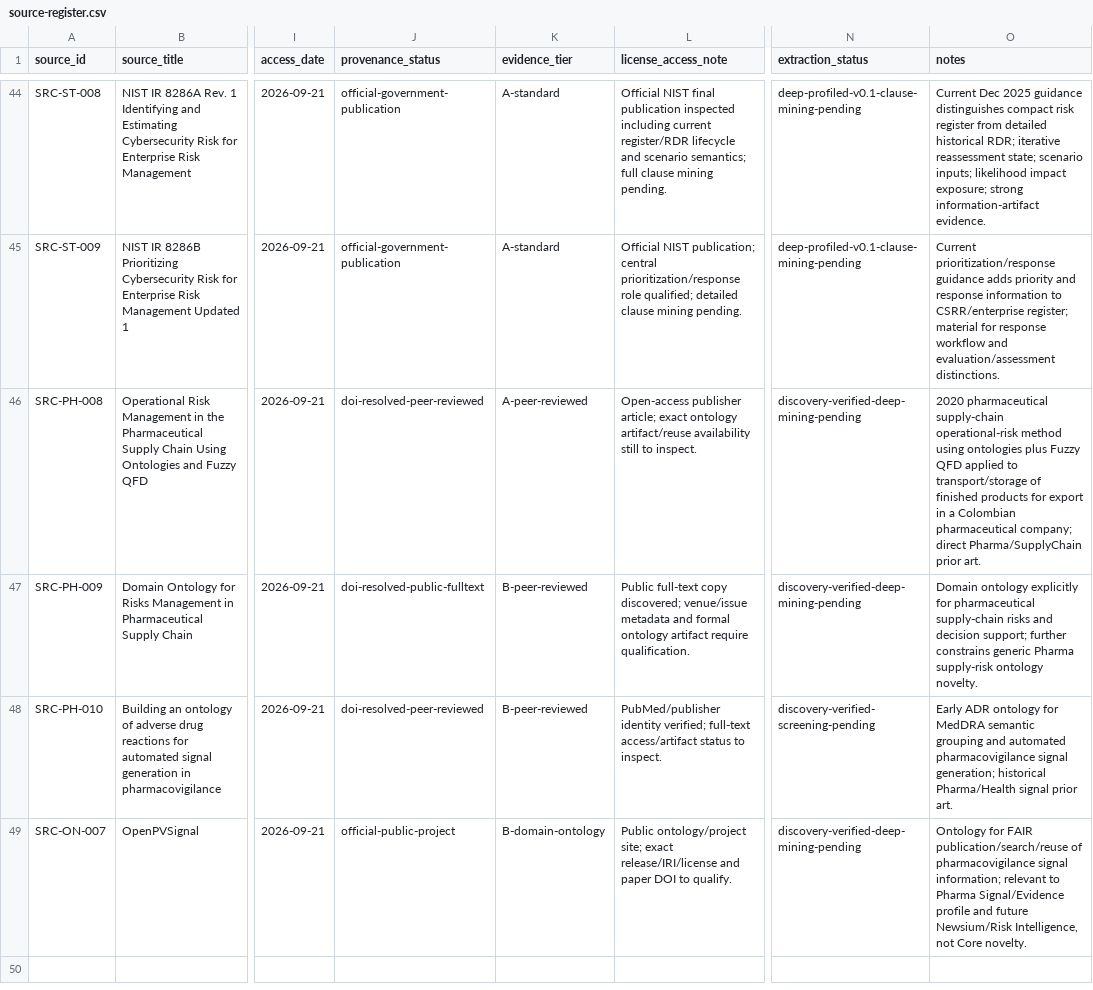
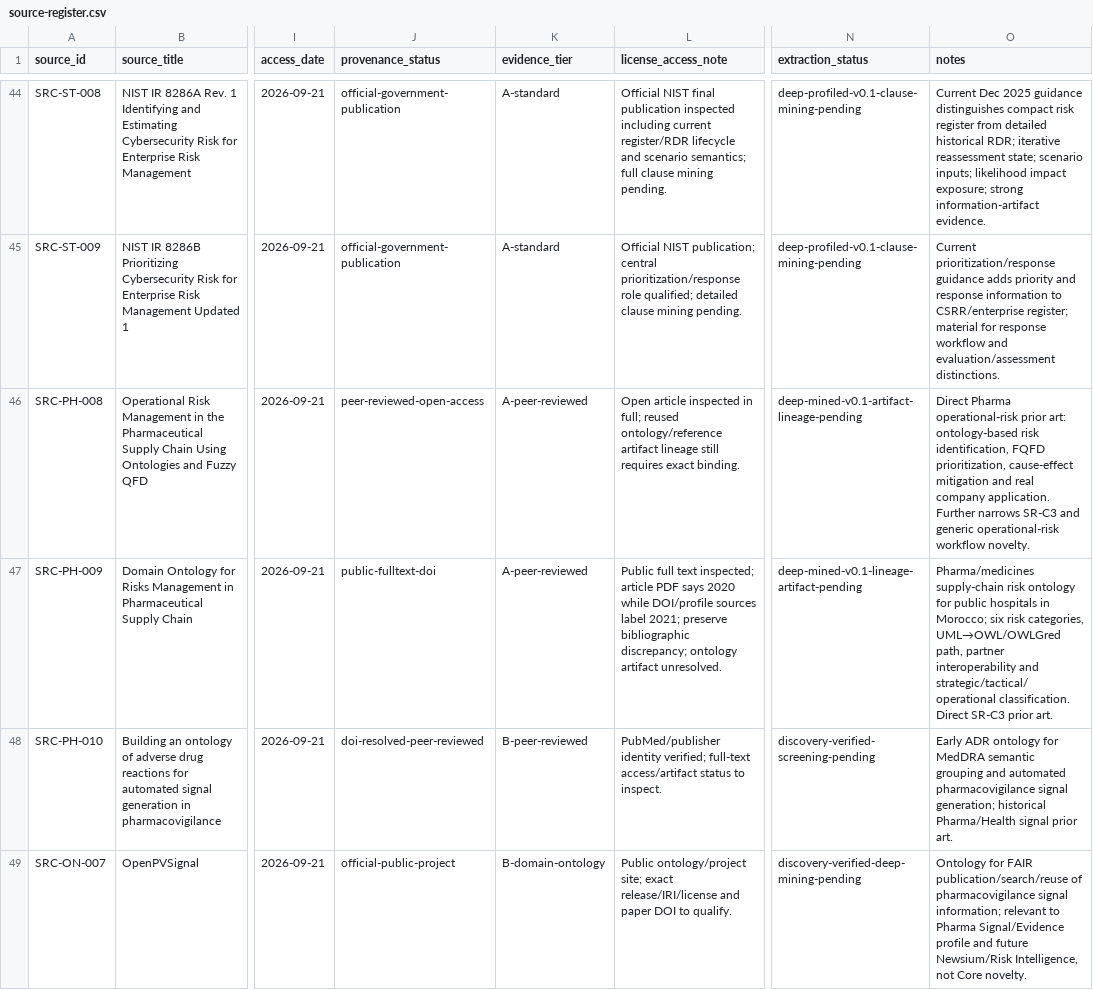
Before and after one commit to ArazSaieArasi3/SemRisk, a CSV file: conceptualization/source-mining/source-register.csv, drawn as a sheet; only a part is shown, gaps mark what is left out; the diff covers the shown part only; the diff names each change by its address in the sheet, - before the commit and + after, or states it on an @@ line.

Commit message:
W1: deep-mine Pharma ontology prior art and register 2017 lineage

```diff
--- a/conceptualization/source-mining/source-register.csv
+++ b/conceptualization/source-mining/source-register.csv
-J46 (provenance_status): doi-resolved-peer-reviewed
+J46 (provenance_status): peer-reviewed-open-access
-L46 (license_access_note): Open-access publisher article; exact ontology artifact/reuse availability still to inspect.
+L46 (license_access_note): Open article inspected in full; reused ontology/reference artifact lineage still requires exact binding.
-N46 (extraction_status): discovery-verified-deep-mining-pending
+N46 (extraction_status): deep-mined-v0.1-artifact-lineage-pending
-O46 (notes): 2020 pharmaceutical supply-chain operational-risk method using ontologies plus Fuzzy QFD applied to transport/storage of finished products for export in a Colombian pharmaceutical company; direct Pharma/SupplyChain prior art.
+O46 (notes): Direct Pharma operational-risk prior art: ontology-based risk identification, FQFD prioritization, cause-effect mitigation and real company application. Further narrows SR-C3 and generic operational-risk workflow novelty.
-J47 (provenance_status): doi-resolved-public-fulltext
+J47 (provenance_status): public-fulltext-doi
-K47 (evidence_tier): B-peer-reviewed
+K47 (evidence_tier): A-peer-reviewed
-L47 (license_access_note): Public full-text copy discovered; venue/issue metadata and formal ontology artifact require qualification.
+L47 (license_access_note): Public full text inspected; article PDF says 2020 while DOI/profile sources label 2021; preserve bibliographic discrepancy; ontology artifact unresolved.
-N47 (extraction_status): discovery-verified-deep-mining-pending
+N47 (extraction_status): deep-mined-v0.1-lineage-artifact-pending
-O47 (notes): Domain ontology explicitly for pharmaceutical supply-chain risks and decision support; further constrains generic Pharma supply-risk ontology novelty.
+O47 (notes): Pharma/medicines supply-chain risk ontology for public hospitals in Morocco; six risk categories, UML→OWL/OWLGred path, partner interoperability and strategic/tactical/operational classification. Direct SR-C3 prior art.
```
Also changed, not shown: 2 added rows elsewhere in this file.
